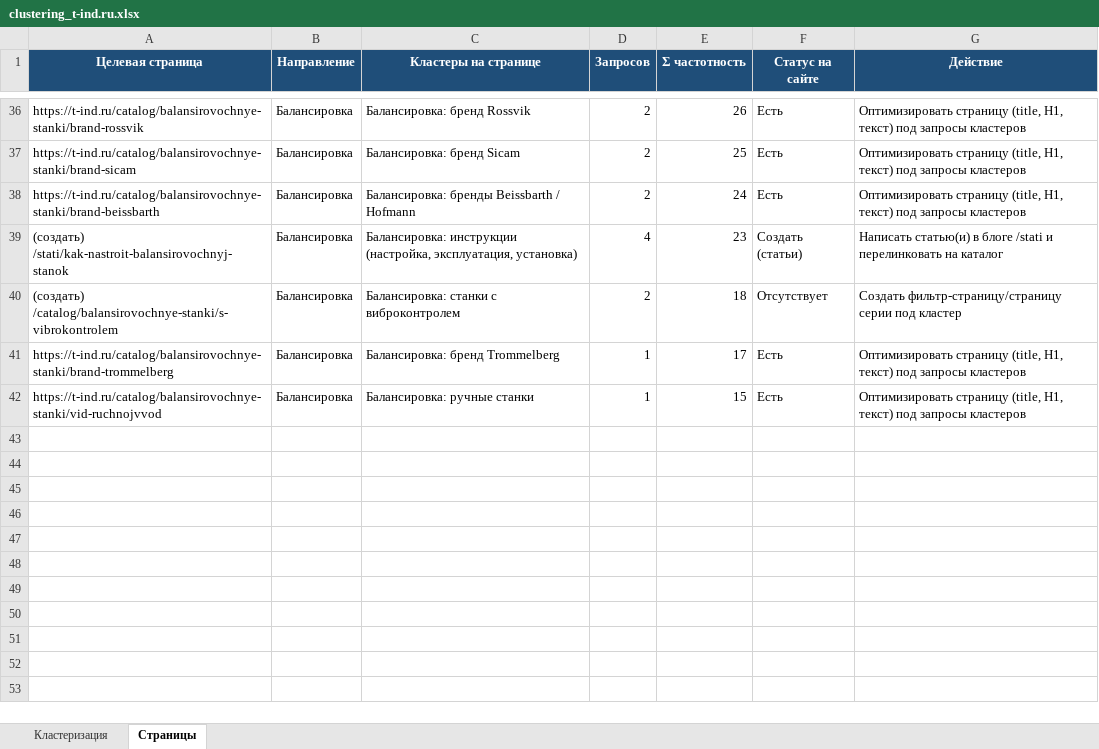
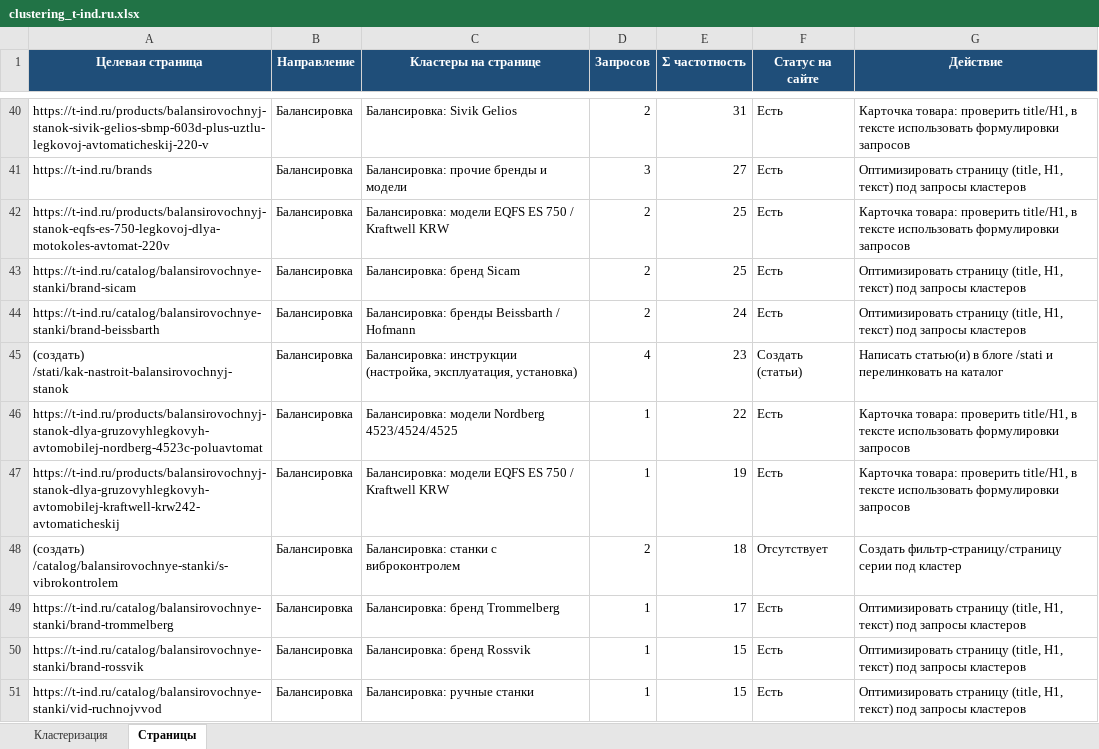
Before and after one commit to Elena20051990/1, an Excel workbook: clustering_t-ind.ru.xlsx, sheet Страницы, drawn as a sheet; only a part is shown, gaps mark what is left out; values as stored, in another font and other column widths than the file's, no borders; addresses are those after the commit; the diff covers the shown part only; the diff names each change by its address in the sheet, - before the commit and + after, or states it on an @@ line.

```diff
--- a/clustering_t-ind.ru.xlsx (sheet Страницы)
+++ b/clustering_t-ind.ru.xlsx (sheet Страницы)
-A40 (Целевая страница): https://t-ind.ru/catalog/balansirovochnye-stanki/brand-rossvik
+A40 (Целевая страница): https://t-ind.ru/products/balansirovochnyj-stanok-sivik-gelios-sbmp-603d-plus-uztlu-legkovoj-avtomaticheskij-220-v
-C40 (Кластеры на странице): Балансировка: бренд Rossvik
+C40 (Кластеры на странице): Балансировка: Sivik Gelios
-E40 (Σ частотность): 26
+E40 (Σ частотность): 31
-G40 (Действие): Оптимизировать страницу (title, H1, текст) под запросы кластеров
+G40 (Действие): Карточка товара: проверить title/H1, в тексте использовать формулировки запросов
+row 41: https://t-ind.ru/brands | Балансировка | Балансировка: прочие бренды и модели | 3 | 27 | Есть | Оптимизировать страницу (title, H1, текст) под запросы кластеров
+row 42: https://t-ind.ru/products/balansirovochnyj-stanok-eqfs-es-750-legkovoj-dlya-motokoles-avtomat-220v | Балансировка | Балансировка: модели EQFS ES 750 / Kraftwell KRW | 2 | 25 | Есть | Карточка товара: проверить title/H1, в тексте использовать формулировки запросов
+row 46: https://t-ind.ru/products/balansirovochnyj-stanok-dlya-gruzovyhlegkovyh-avtomobilej-nordberg-4523c-poluavtomat | Балансировка | Балансировка: модели Nordberg 4523/4524/4525 | 1 | 22 | Есть | Карточка товара: проверить title/H1, в тексте использовать формулировки запросов
+row 47: https://t-ind.ru/products/balansirovochnyj-stanok-dlya-gruzovyhlegkovyh-avtomobilej-kraftwell-krw242-avtomaticheskij | Балансировка | Балансировка: модели EQFS ES 750 / Kraftwell KRW | 1 | 19 | Есть | Карточка товара: проверить title/H1, в тексте использовать формулировки запросов
+row 50: https://t-ind.ru/catalog/balansirovochnye-stanki/brand-rossvik | Балансировка | Балансировка: бренд Rossvik | 1 | 15 | Есть | Оптимизировать страницу (title, H1, текст) под запросы кластеров
```
Also changed, not shown: 18 added rows, 4 removed rows and 11 edited cells elsewhere in this sheet, sheet Кластеризация, semantic_core_t-ind.ru.xlsx.
